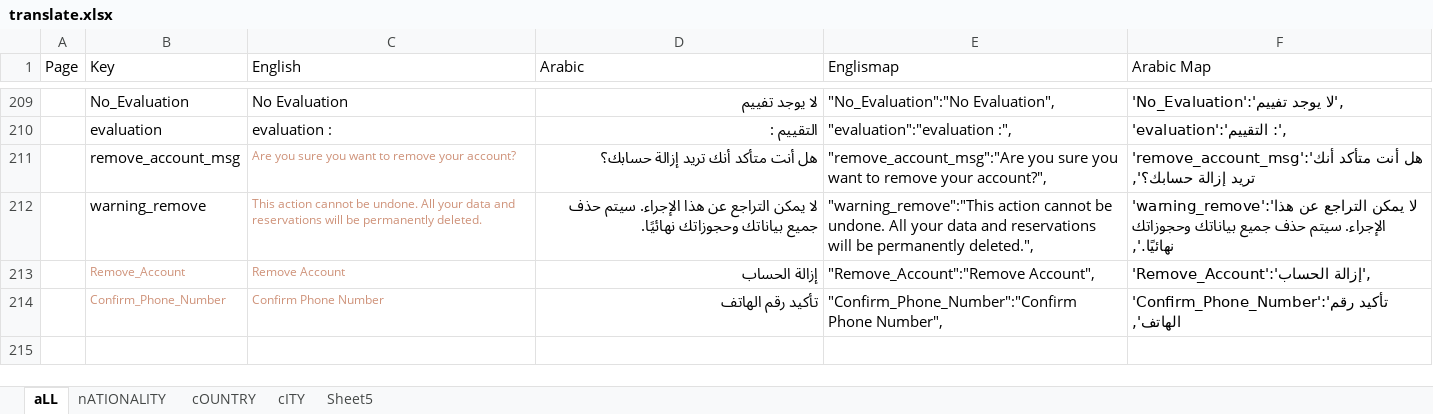
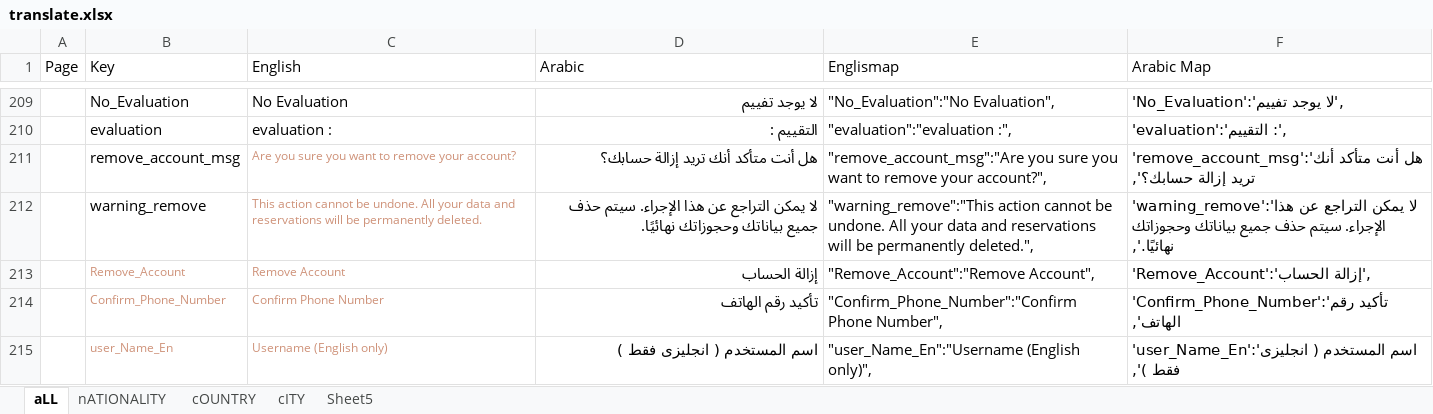
Before and after one commit to MedhatKhalifa/QuranSchool, an Excel workbook: translate.xlsx, sheet aLL, drawn as a sheet; only a part is shown, gaps mark what is left out; values as stored, in another font and other column widths than the file's, no borders; conditional formats not drawn; the diff names each change by its address in the sheet, - before the commit and + after, or states it on an @@ line.

```diff
--- a/translate.xlsx (sheet aLL)
+++ b/translate.xlsx (sheet aLL)
+row 215:  | user_Name_En | Username (English only) | اسم المستخدم ( انجليزى فقط ) | "user_Name_En":"Username (English only)", | 'user_Name_En':'اسم المستخدم ( انجليزى فقط )',
```
Also changed, not shown: 4 other files.
